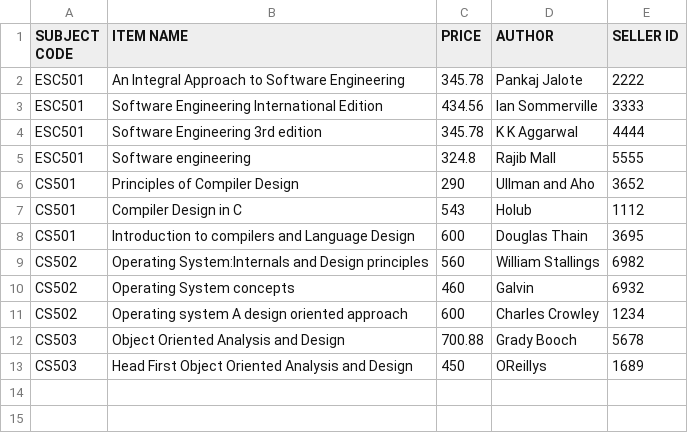
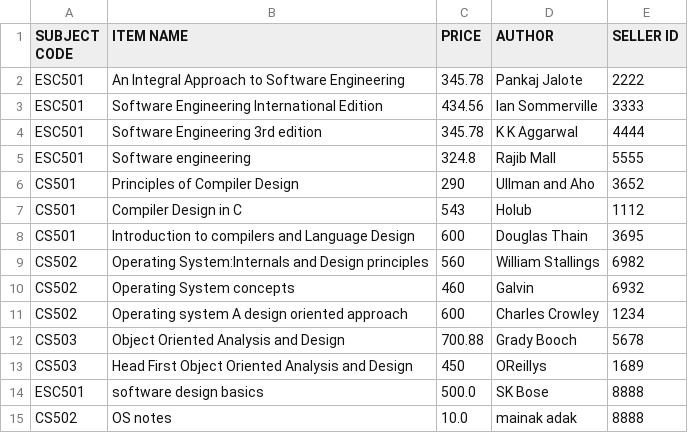
Before and after one commit to mainak9830/Xsociety, a CSV file: Xsociety-104/Bookstock.csv, drawn as a sheet.

```diff
--- a/Xsociety-104/Bookstock.csv
+++ b/Xsociety-104/Bookstock.csv
@@ -13 +13,3 @@ CS503,Object Oriented Analysis and Design,700.88,Grady Booch,5678
 CS503,Head First Object Oriented Analysis and Design,450,OReillys,1689
+ESC501,software design basics,500.0,SK Bose,8888
+CS502,OS notes,10.0,mainak adak,8888
```
Also changed, not shown: Xsociety-104/Equipmentstock.csv, 6 other files.
